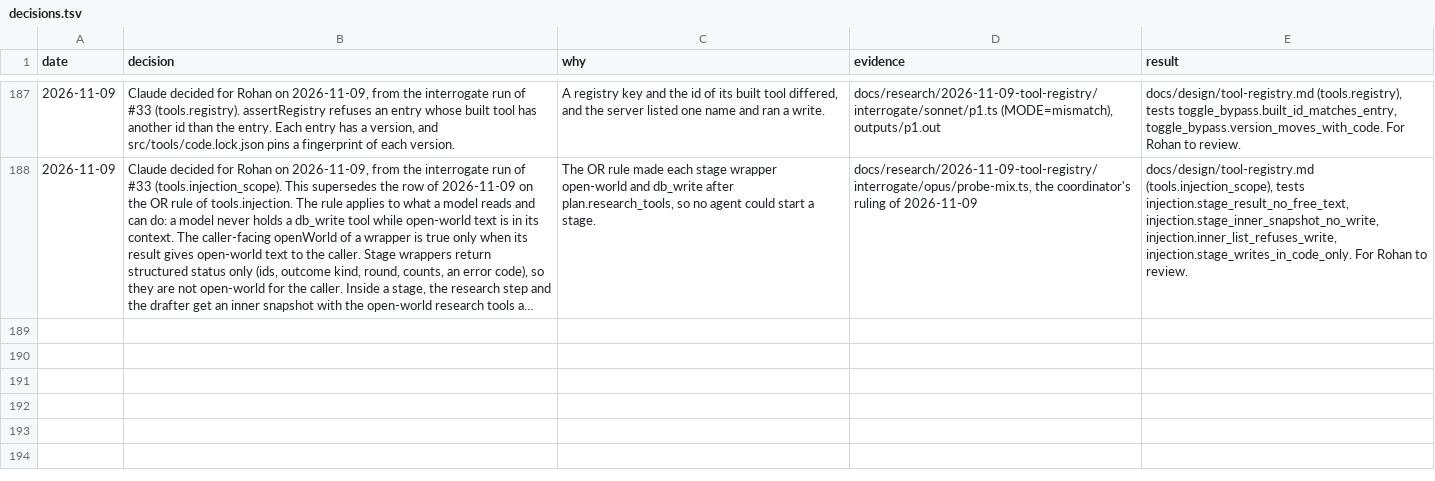
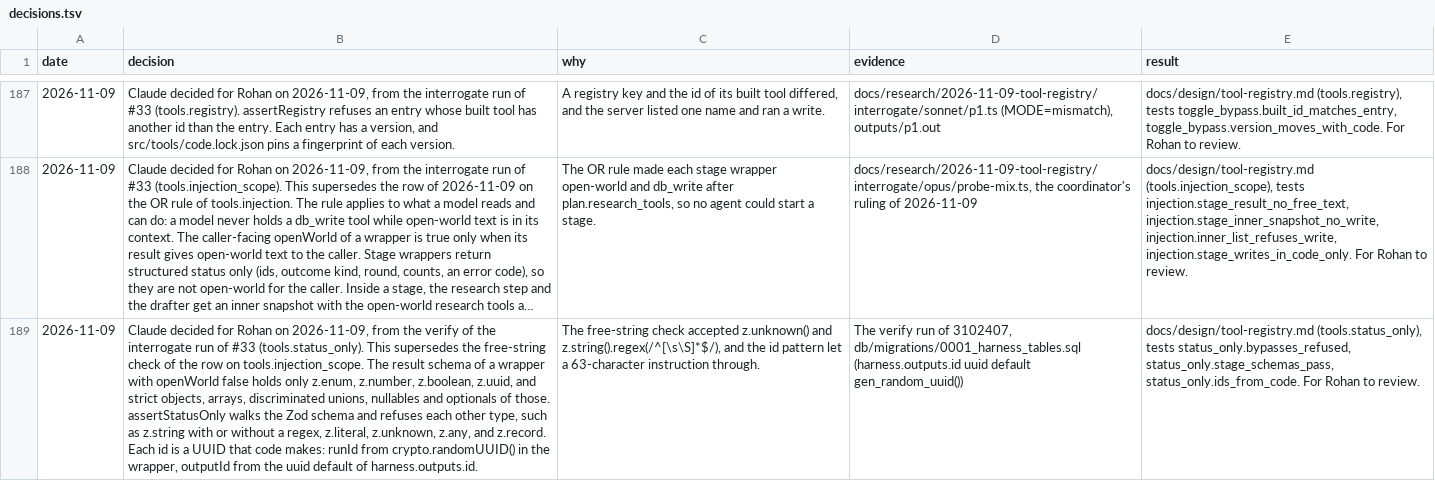
Before and after one commit to Ronitron007/product-eval-harness, a TSV file: docs/decisions.tsv, drawn as a sheet; only a part is shown, gaps mark what is left out; long unchanged cells end in …; the diff names each change by its address in the sheet, - before the commit and + after, or states it on an @@ line.

```diff
--- a/docs/decisions.tsv
+++ b/docs/decisions.tsv
+row 189: 2026-11-09 | Claude decided for Rohan on 2026-11-09, from the verify of the interrogate run of #33 (tools.status_only). This supersedes the free-string check of the row on tools.injection_scope. The result schema of a wrapper with openWorld false holds only z.enum, z.number, z.boolean, z.uuid, and strict objects, arrays, discriminated unions, nullables and optionals of those. assertStatusOnly walks the Zod schema and refuses each other type, such as z.string with or without a regex, z.literal, z.unknown, z.any, and z.record. Each id is a UUID that code makes: runId from crypto.randomUUID() in the wrapper, outputId from the uuid default of harness.outputs.id. | The free-string check accepted z.unknown() and z.string().regex(/^[\s\S]*$/), and the id pattern let a 63-character instruction through. | The verify run of 3102407, db/migrations/0001_harness_tables.sql (harness.outputs.id uuid default gen_random_uuid()) | docs/design/tool-registry.md (tools.status_only), tests status_only.bypasses_refused, status_only.stage_schemas_pass, status_only.ids_from_code. For Rohan to review.
```
Also changed, not shown: 2 other files.
